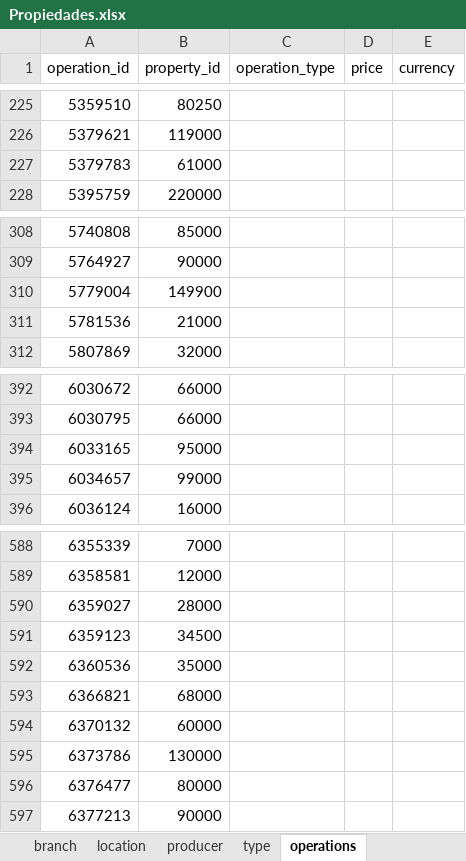
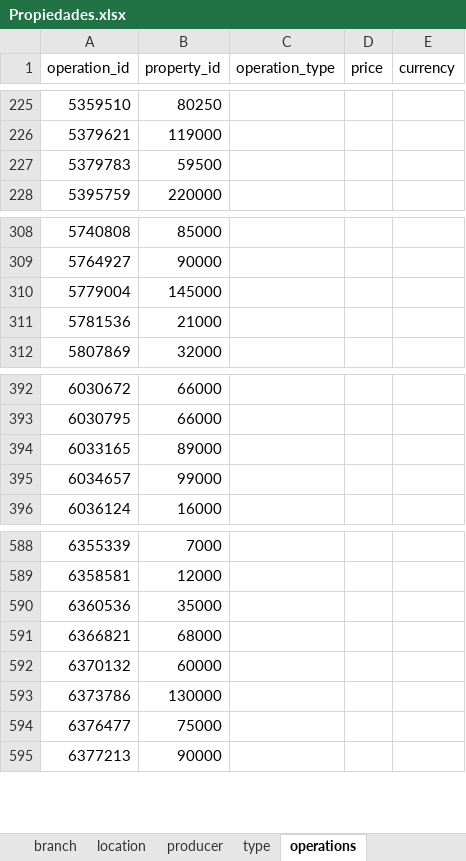
Before and after one commit to LMilanesi/Prone, an Excel workbook: Propiedades.xlsx, sheet operations, drawn as a sheet; only a part is shown, gaps mark what is left out; values as stored, in another font and other column widths than the file's, no borders; removed rows and columns are numbered as before the commit, all else as after; the diff names each change by its address in the sheet, - before the commit and + after, or states it on an @@ line.

```diff
--- a/Propiedades.xlsx (sheet operations)
+++ b/Propiedades.xlsx (sheet operations)
-B227 (property_id): 61000
+B227 (property_id): 59500
-B310 (property_id): 149900
+B310 (property_id): 145000
-B394 (property_id): 95000
+B394 (property_id): 89000
-row 590: 6359027 | 28000
-row 591: 6359123 | 34500
-B594 (property_id): 80000
+B594 (property_id): 75000
```
Also changed, not shown: sheet Propiedades, sheet branch, sheet producer, sheet Property Owners, sheet type, sheet location, 3 other files.
